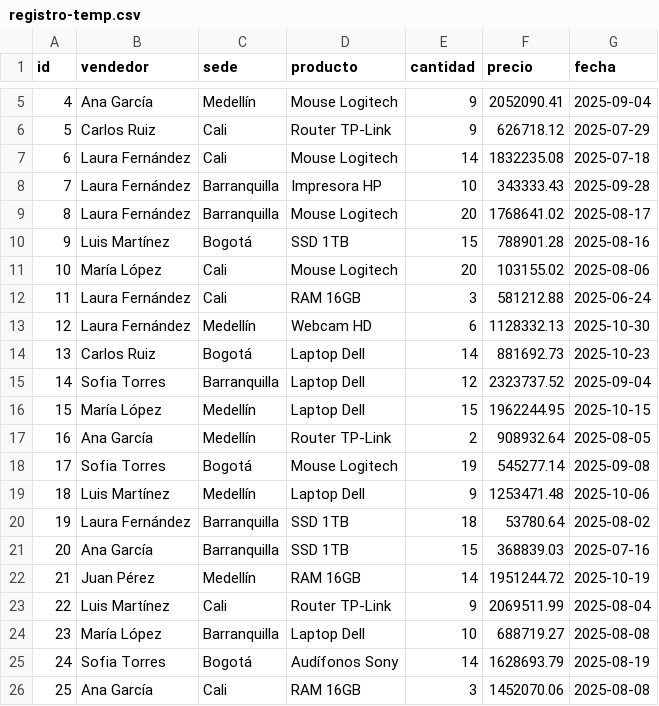
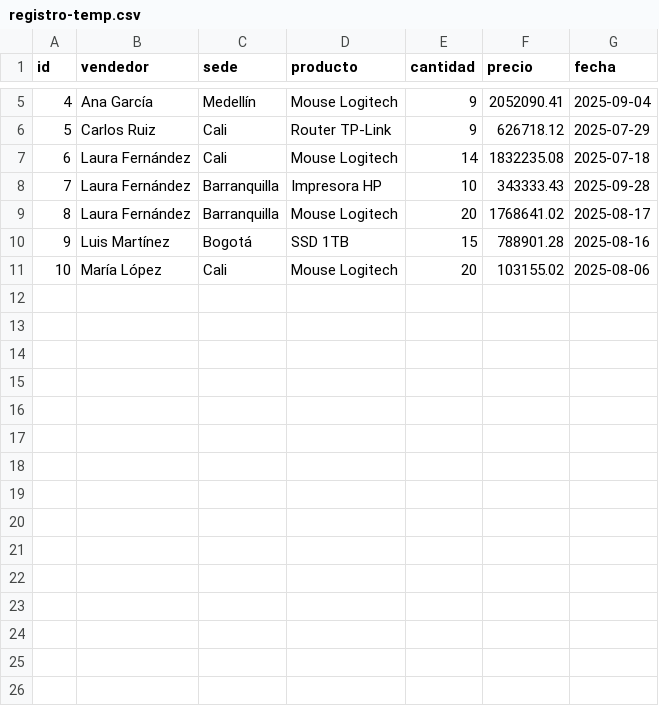
Before and after one commit to PabloCristancho-Blend/AgenticAI-SQL, a CSV file: temp/registro-temp.csv, drawn as a sheet; only a part is shown, gaps mark what is left out.

```diff
--- a/temp/registro-temp.csv
+++ b/temp/registro-temp.csv
@@ -11,16 +11 @@ id,vendedor,sede,producto,cantidad,precio,fecha
 10,María López,Cali,Mouse Logitech,20,103155.02,2025-08-06
-11,Laura Fernández,Cali,RAM 16GB,3,581212.88,2025-06-24
-12,Laura Fernández,Medellín,Webcam HD,6,1128332.13,2025-10-30
-13,Carlos Ruiz,Bogotá,Laptop Dell,14,881692.73,2025-10-23
-14,Sofia Torres,Barranquilla,Laptop Dell,12,2323737.52,2025-09-04
-15,María López,Medellín,Laptop Dell,15,1962244.95,2025-10-15
-16,Ana García,Medellín,Router TP-Link,2,908932.64,2025-08-05
-17,Sofia Torres,Bogotá,Mouse Logitech,19,545277.14,2025-09-08
-18,Luis Martínez,Medellín,Laptop Dell,9,1253471.48,2025-10-06
-19,Laura Fernández,Barranquilla,SSD 1TB,18,53780.64,2025-08-02
-20,Ana García,Barranquilla,SSD 1TB,15,368839.03,2025-07-16
-21,Juan Pérez,Medellín,RAM 16GB,14,1951244.72,2025-10-19
-22,Luis Martínez,Cali,Router TP-Link,9,2069511.99,2025-08-04
-23,María López,Barranquilla,Laptop Dell,10,688719.27,2025-08-08
-24,Sofia Torres,Bogotá,Audífonos Sony,14,1628693.79,2025-08-19
-25,Ana García,Cali,RAM 16GB,3,1452070.06,2025-08-08
```
Also changed, not shown: 3 other files.
